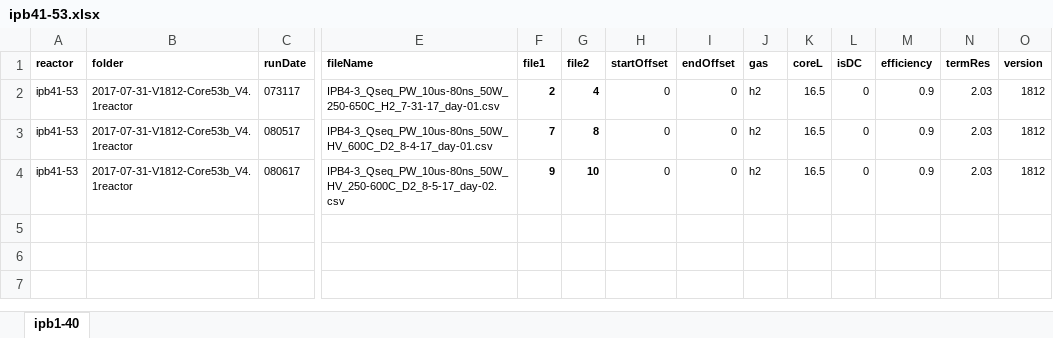
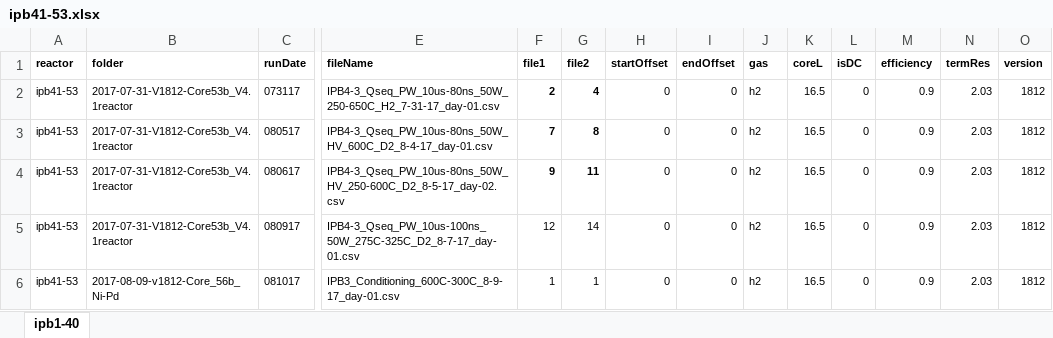
Before and after one commit to jliu4/BE, an Excel workbook: matlab/logDataProcess/ipb41-53.xlsx, sheet ipb1-40, drawn as a sheet; only a part is shown, gaps mark what is left out; values as stored, in another font and other column widths than the file's, no borders; rows hold the shown columns only; the diff names each change by its address in the sheet, - before the commit and + after, or states it on an @@ line.

```diff
--- a/matlab/logDataProcess/ipb41-53.xlsx (sheet ipb1-40)
+++ b/matlab/logDataProcess/ipb41-53.xlsx (sheet ipb1-40)
-G4 (file2): 10
+G4 (file2): 11
+row 5: ipb41-53 | 2017-07-31-V1812-Core53b_V4.1reactor | 080917 | IPB4-3_Qseq_PW_10us-100ns_50W_275C-325C_D2_8-7-17_day-01.csv | 12 | 14 | 0 | 0 | h2 | 16.5 | 0 | 0.9 | 2.03 | 1812
+row 6: ipb41-53 | 2017-08-09-v1812-Core_56b_Ni-Pd | 081017 | IPB3_Conditioning_600C-300C_8-9-17_day-01.csv | 1 | 1 | 0 | 0 | h2 | 16.5 | 0 | 0.9 | 2.03 | 1812
```
Also changed, not shown: matlab/logDataProcess/google-060217.xlsx, matlab/logDataProcess/ipb3-39.xlsx, 10 other files.
